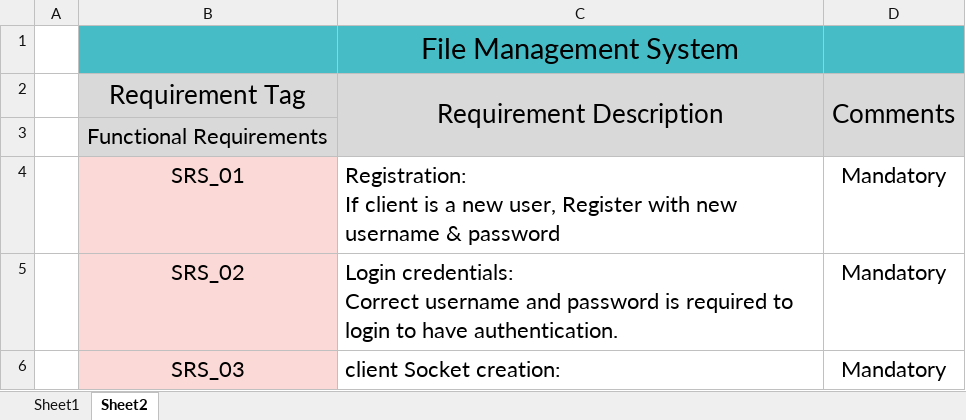
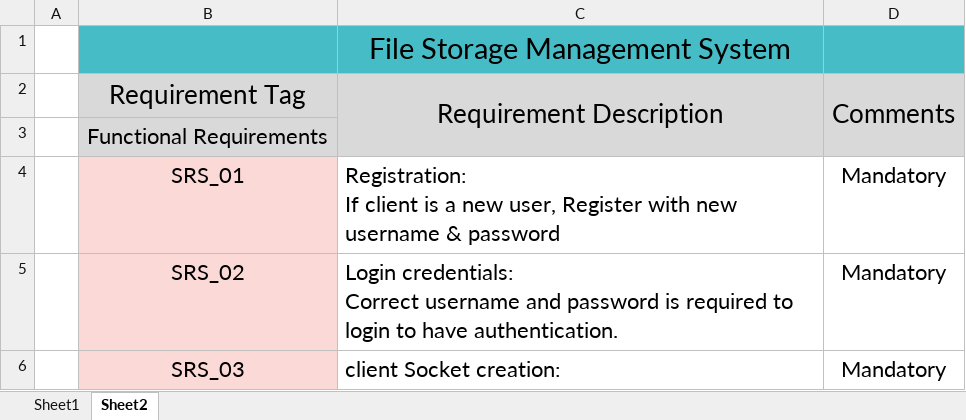
Before and after one commit to PickleRith/Sprint2, an Excel workbook: Documents/SRS/SRS document group 8.xlsx, sheet Sheet2, drawn as a sheet; only a part is shown; values as stored, in another font and other column widths than the file's, no borders; the diff names each change by its address in the sheet, - before the commit and + after, or states it on an @@ line.

```diff
--- a/Documents/SRS/SRS document group 8.xlsx (sheet Sheet2)
+++ b/Documents/SRS/SRS document group 8.xlsx (sheet Sheet2)
-C1: File Management System
+C1: File Storage Management System
```
Also changed, not shown: sheet Sheet1.
